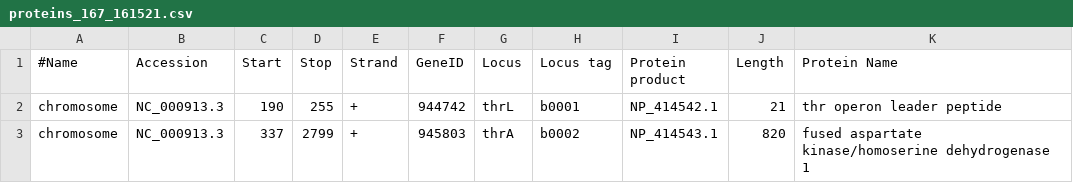
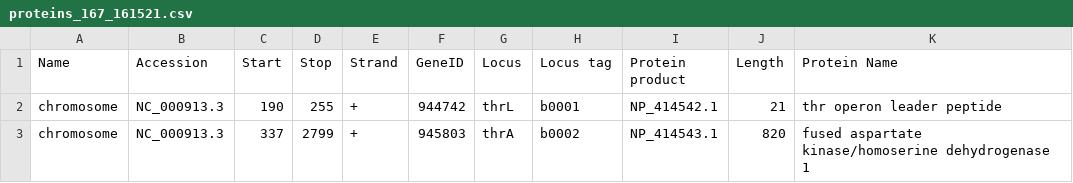
Before and after one commit to gosling-lang/gosling-react-example, a CSV file: proteins_167_161521.csv, drawn as a sheet; only a part is shown.

```diff
--- a/proteins_167_161521.csv
+++ b/proteins_167_161521.csv
@@ -1,2 +1,2 @@
-#Name,Accession,Start,Stop,Strand,GeneID,Locus,Locus tag,Protein product,Length,Protein Name
+Name,Accession,Start,Stop,Strand,GeneID,Locus,Locus tag,Protein product,Length,Protein Name
 "chromosome","NC_000913.3",190,255,"+",944742,"thrL","b0001","NP_414542.1",21,"thr operon leader peptide"
```
Also changed, not shown: 1 other file.
